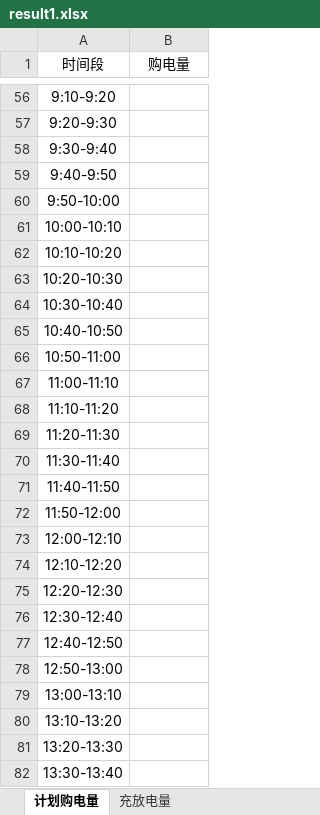
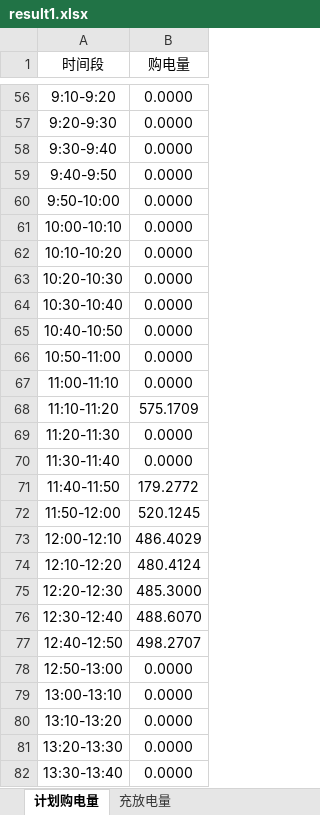
Before and after one commit to ETO0128/2026GS, an Excel workbook: src/附件5/result1.xlsx, sheet 计划购电量, drawn as a sheet; only a part is shown, gaps mark what is left out; values as stored, in another font and other column widths than the file's, no borders; the diff covers the shown part only; the diff names each change by its address in the sheet, - before the commit and + after, or states it on an @@ line.

```diff
--- a/src/附件5/result1.xlsx (sheet 计划购电量)
+++ b/src/附件5/result1.xlsx (sheet 计划购电量)
-B56:B67 (购电量): (empty)
+B56:B67 (购电量): 0.0000
-B68 (购电量): (empty)
+B68 (购电量): 575.1709
-B69:B70 (购电量): (empty)
+B69:B70 (购电量): 0.0000
-B71 (购电量): (empty)
+B71 (购电量): 179.2772
-B72 (购电量): (empty)
+B72 (购电量): 520.1245
-B73 (购电量): (empty)
+B73 (购电量): 486.4029
-B74 (购电量): (empty)
+B74 (购电量): 480.4124
-B75 (购电量): (empty)
+B75 (购电量): 485.3000
-B76 (购电量): (empty)
+B76 (购电量): 488.6070
-B77 (购电量): (empty)
+B77 (购电量): 498.2707
-B78:B82 (购电量): (empty)
+B78:B82 (购电量): 0.0000
```
Also changed, not shown: 117 edited cells elsewhere in this sheet, sheet 充放电量, 10 other files.
